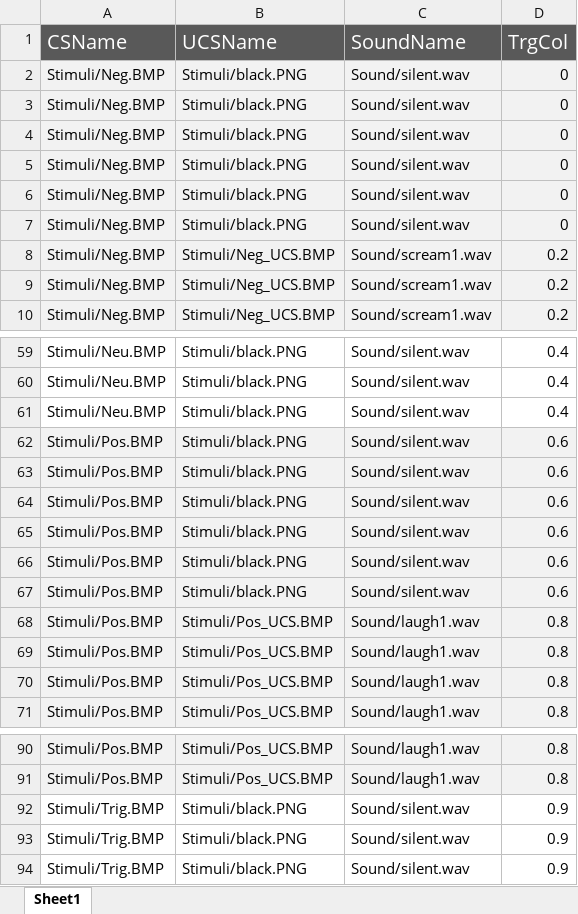
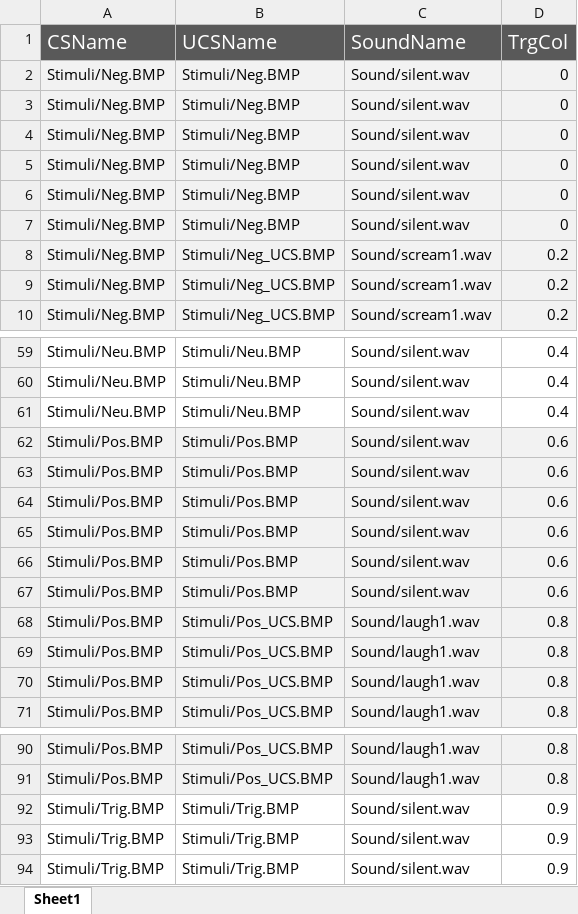
Before and after one commit to faissalshrf/threat-conditioning-and-extinction-task, an Excel workbook: 2_Condition.xlsx, sheet Sheet1, drawn as a sheet; only a part is shown, gaps mark what is left out; values as stored, in another font and other column widths than the file's, no borders; the diff covers the shown part only; the diff names each change by its address in the sheet, - before the commit and + after, or states it on an @@ line.

Commit message:
Feature Black stim in Cond replaced with Stim

```diff
--- a/2_Condition.xlsx (sheet Sheet1)
+++ b/2_Condition.xlsx (sheet Sheet1)
-B2:B7 (UCSName): Stimuli/black.PNG
+B2:B7 (UCSName): Stimuli/Neg.BMP
-B59:B61 (UCSName): Stimuli/black.PNG
+B59:B61 (UCSName): Stimuli/Neu.BMP
-B62:B67 (UCSName): Stimuli/black.PNG
+B62:B67 (UCSName): Stimuli/Pos.BMP
-B92:B94 (UCSName): Stimuli/black.PNG
+B92:B94 (UCSName): Stimuli/Trig.BMP
```
Also changed, not shown: 27 edited cells elsewhere in this sheet, 2 other files.
